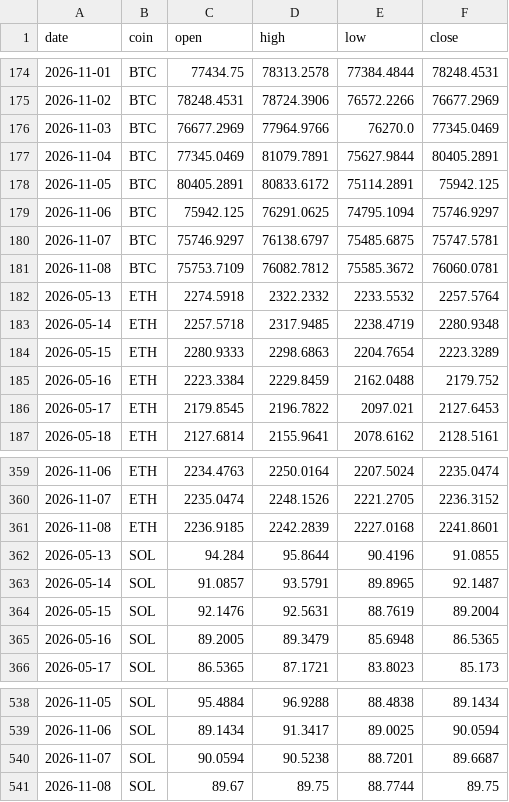
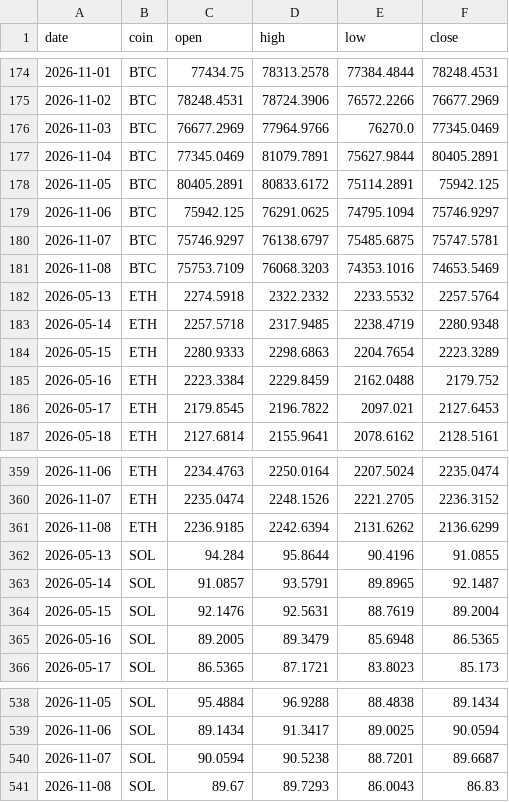
Before and after one commit to Z3US-23/crypto-dashboard-v2, a CSV file: data/prices.csv, drawn as a sheet; only a part is shown, gaps mark what is left out.

```diff
--- a/data/prices.csv
+++ b/data/prices.csv
@@ -180,3 +180,3 @@ date,coin,open,high,low,close
 2026-11-07,BTC,75746.9297,76138.6797,75485.6875,75747.5781
-2026-11-08,BTC,75753.7109,76082.7812,75585.3672,76060.0781
+2026-11-08,BTC,75753.7109,76068.3203,74353.1016,74653.5469
 2026-05-13,ETH,2274.5918,2322.2332,2233.5532,2257.5764
@@ -360,3 +360,3 @@ date,coin,open,high,low,close
 2026-11-07,ETH,2235.0474,2248.1526,2221.2705,2236.3152
-2026-11-08,ETH,2236.9185,2242.2839,2227.0168,2241.8601
+2026-11-08,ETH,2236.9185,2242.6394,2131.6262,2136.6299
 2026-05-13,SOL,94.284,95.8644,90.4196,91.0855
@@ -540,2 +540,2 @@ date,coin,open,high,low,close
 2026-11-07,SOL,90.0594,90.5238,88.7201,89.6687
-2026-11-08,SOL,89.67,89.75,88.7744,89.75
+2026-11-08,SOL,89.67,89.7293,86.0043,86.83
```
Also changed, not shown: 2 other files.
